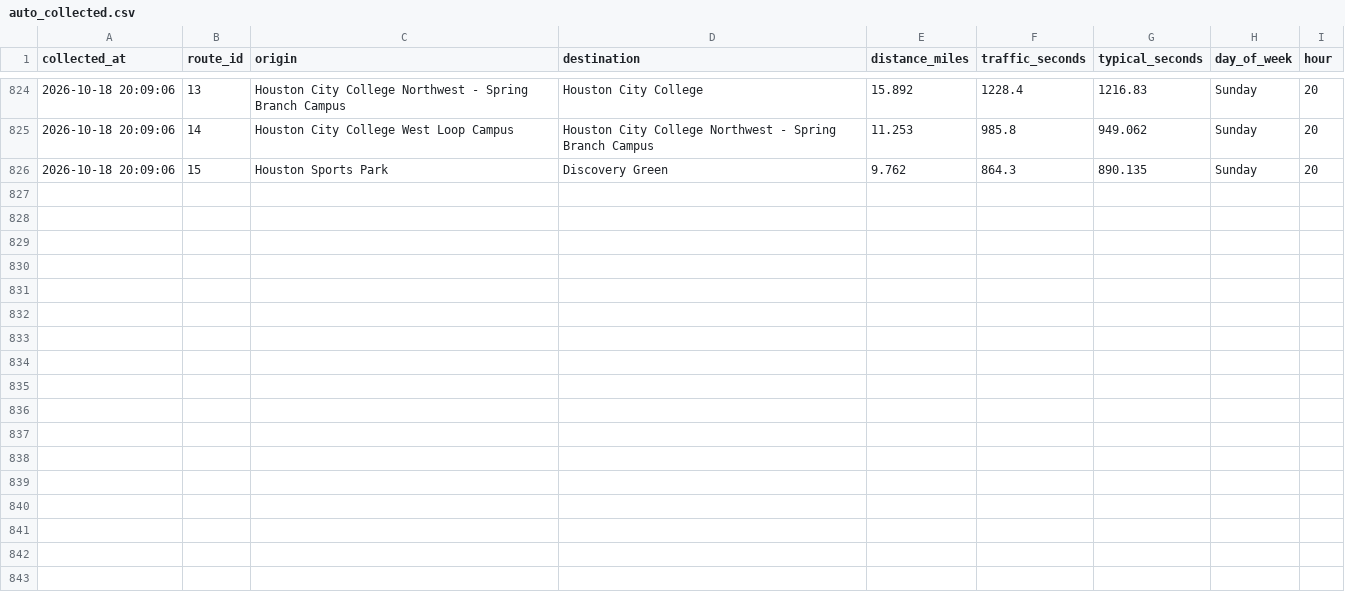
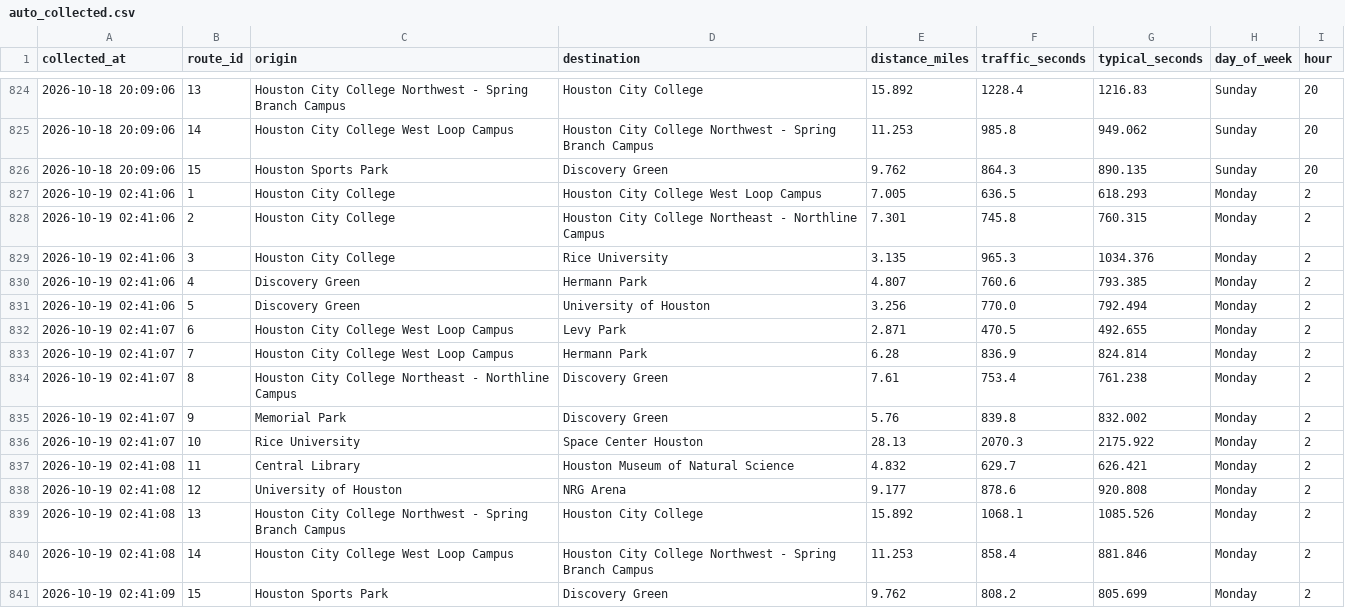
Before and after one commit to phunguyenm/PinkMap, a CSV file: data/auto_collected.csv, drawn as a sheet; only a part is shown, gaps mark what is left out; the diff names each change by its address in the sheet, - before the commit and + after, or states it on an @@ line.

Commit message:
Add new traffic data

```diff
--- a/data/auto_collected.csv
+++ b/data/auto_collected.csv
+row 827: 2026-10-19 02:41:06 | 1 | Houston City College | Houston City College West Loop Campus | 7.005 | 636.5 | 618.293 | Monday | 2
+row 828: 2026-10-19 02:41:06 | 2 | Houston City College | Houston City College Northeast - Northline Campus | 7.301 | 745.8 | 760.315 | Monday | 2
+row 829: 2026-10-19 02:41:06 | 3 | Houston City College | Rice University | 3.135 | 965.3 | 1034.376 | Monday | 2
+row 830: 2026-10-19 02:41:06 | 4 | Discovery Green | Hermann Park | 4.807 | 760.6 | 793.385 | Monday | 2
+row 831: 2026-10-19 02:41:06 | 5 | Discovery Green | University of Houston | 3.256 | 770.0 | 792.494 | Monday | 2
+row 832: 2026-10-19 02:41:07 | 6 | Houston City College West Loop Campus | Levy Park | 2.871 | 470.5 | 492.655 | Monday | 2
+row 833: 2026-10-19 02:41:07 | 7 | Houston City College West Loop Campus | Hermann Park | 6.28 | 836.9 | 824.814 | Monday | 2
+row 834: 2026-10-19 02:41:07 | 8 | Houston City College Northeast - Northline Campus | Discovery Green | 7.61 | 753.4 | 761.238 | Monday | 2
+row 835: 2026-10-19 02:41:07 | 9 | Memorial Park | Discovery Green | 5.76 | 839.8 | 832.002 | Monday | 2
+row 836: 2026-10-19 02:41:07 | 10 | Rice University | Space Center Houston | 28.13 | 2070.3 | 2175.922 | Monday | 2
+row 837: 2026-10-19 02:41:08 | 11 | Central Library | Houston Museum of Natural Science | 4.832 | 629.7 | 626.421 | Monday | 2
+row 838: 2026-10-19 02:41:08 | 12 | University of Houston | NRG Arena | 9.177 | 878.6 | 920.808 | Monday | 2
+row 839: 2026-10-19 02:41:08 | 13 | Houston City College Northwest - Spring Branch Campus | Houston City College | 15.892 | 1068.1 | 1085.526 | Monday | 2
+row 840: 2026-10-19 02:41:08 | 14 | Houston City College West Loop Campus | Houston City College Northwest - Spring Branch Campus | 11.253 | 858.4 | 881.846 | Monday | 2
+row 841: 2026-10-19 02:41:09 | 15 | Houston Sports Park | Discovery Green | 9.762 | 808.2 | 805.699 | Monday | 2
```
